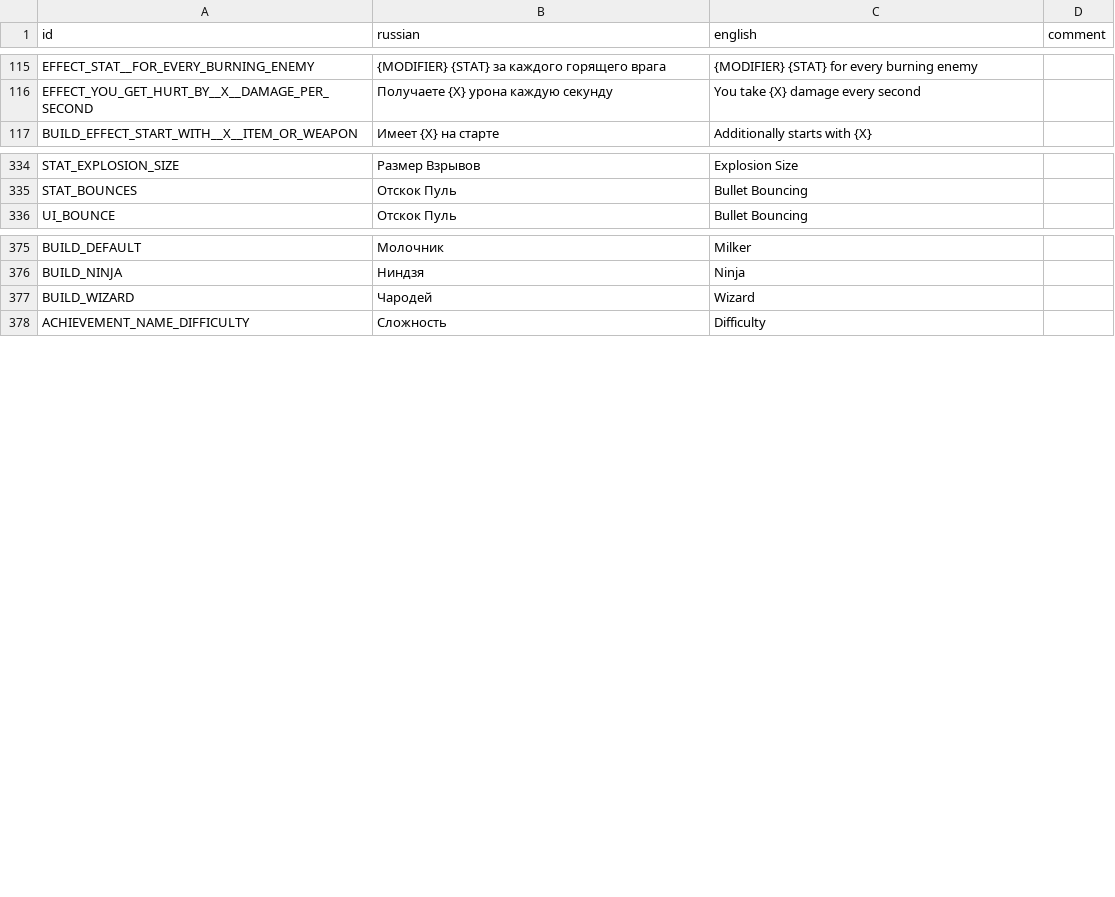
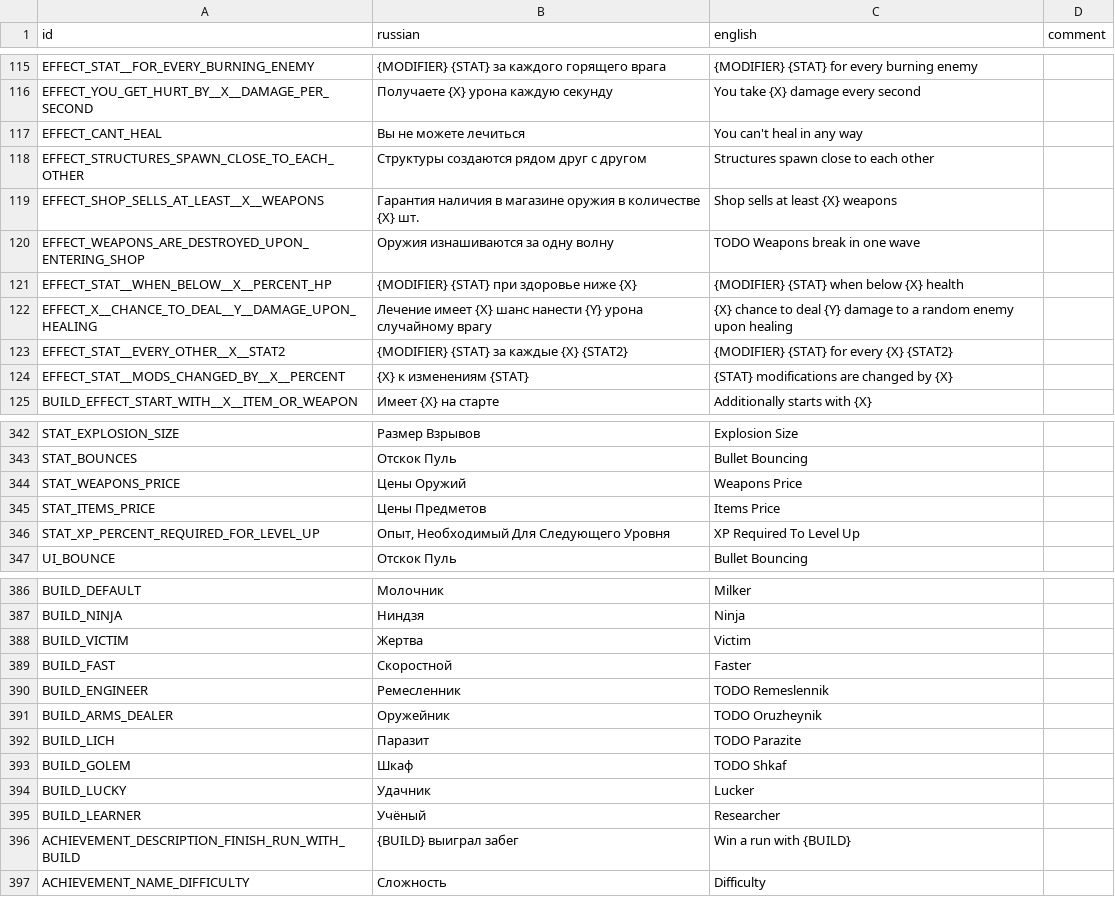
Before and after one commit to hulvdan/cookier, a CSV file: assets/localization.csv, drawn as a sheet; only a part is shown, gaps mark what is left out; removed rows and columns are numbered as before the commit, all else as after; the diff names each change by its address in the sheet, - before the commit and + after, or states it on an @@ line.

Commit message:
builds

```diff
--- a/assets/localization.csv
+++ b/assets/localization.csv
+row 117: EFFECT_CANT_HEAL | Вы не можете лечиться | You can't heal in any way
+row 118: EFFECT_STRUCTURES_SPAWN_CLOSE_TO_EACH_OTHER | Структуры создаются рядом друг с другом | Structures spawn close to each other
+row 119: EFFECT_SHOP_SELLS_AT_LEAST__X__WEAPONS | Гарантия наличия в магазине оружия в количестве {X} шт. | Shop sells at least {X} weapons
+row 120: EFFECT_WEAPONS_ARE_DESTROYED_UPON_ENTERING_SHOP | Оружия изнашиваются за одну волну | TODO Weapons break in one wave
+row 121: EFFECT_STAT__WHEN_BELOW__X__PERCENT_HP | {MODIFIER} {STAT} при здоровье ниже {X} | {MODIFIER} {STAT} when below {X} health
+row 122: EFFECT_X__CHANCE_TO_DEAL__Y__DAMAGE_UPON_HEALING | Лечение имеет {X} шанс нанести {Y} урона случайному врагу | {X} chance to deal {Y} damage to a random enemy upon healing
+row 123: EFFECT_STAT__EVERY_OTHER__X__STAT2 | {MODIFIER} {STAT} за каждые {X} {STAT2} | {MODIFIER} {STAT} for every {X} {STAT2}
+row 124: EFFECT_STAT__MODS_CHANGED_BY__X__PERCENT | {X} к изменениям {STAT} | {STAT} modifications are changed by {X}
+row 344: STAT_WEAPONS_PRICE | Цены Оружий | Weapons Price
+row 345: STAT_ITEMS_PRICE | Цены Предметов | Items Price
+row 346: STAT_XP_PERCENT_REQUIRED_FOR_LEVEL_UP | Опыт, Необходимый Для Следующего Уровня | XP Required To Level Up
-row 377: BUILD_WIZARD | Чародей | Wizard
+row 388: BUILD_VICTIM | Жертва | Victim
+row 389: BUILD_FAST | Скоростной | Faster
+row 390: BUILD_ENGINEER | Ремесленник | TODO Remeslennik
+row 391: BUILD_ARMS_DEALER | Оружейник | TODO Oruzheynik
+row 392: BUILD_LICH | Паразит | TODO Parazite
+row 393: BUILD_GOLEM | Шкаф | TODO Shkaf
+row 394: BUILD_LUCKY | Удачник | Lucker
+row 395: BUILD_LEARNER | Учёный | Researcher
+row 396: ACHIEVEMENT_DESCRIPTION_FINISH_RUN_WITH_BUILD | {BUILD} выиграл забег | Win a run with {BUILD}
```
Also changed, not shown: 7 other files.
